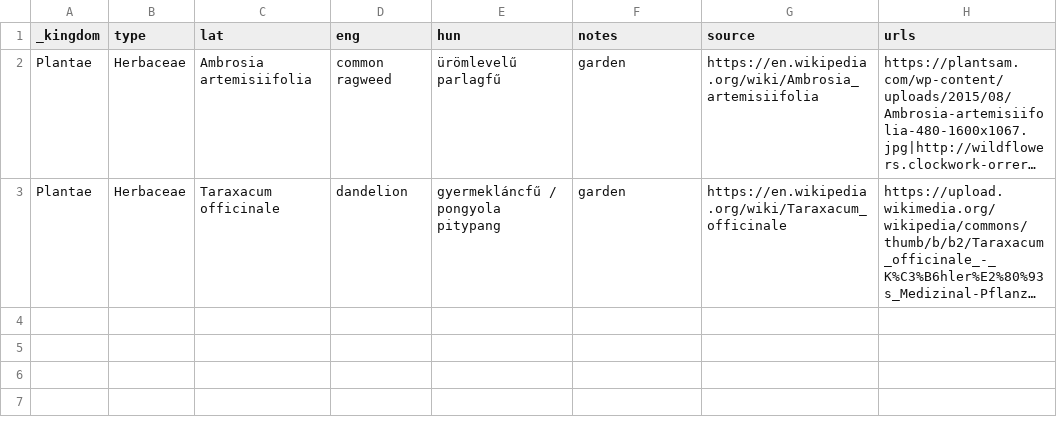
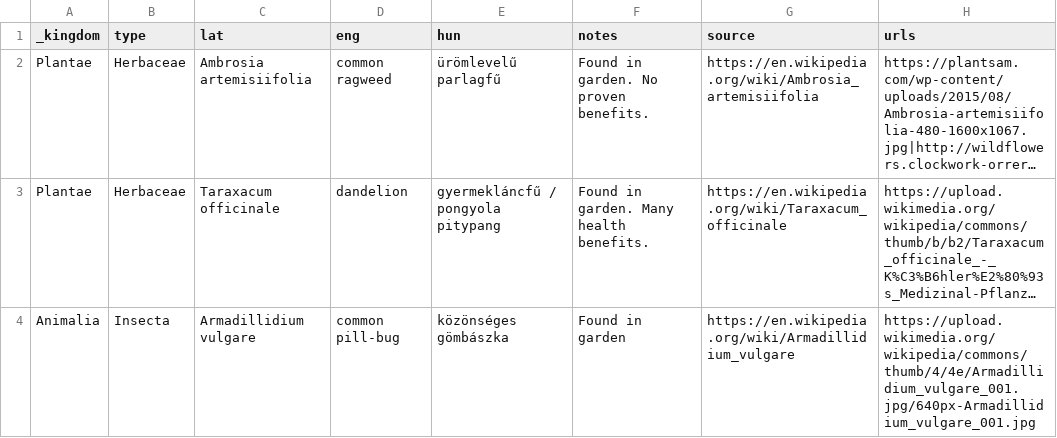
Before and after one commit to vektor8891/notes, a CSV file: _data/nature.csv, drawn as a sheet; long unchanged cells end in …; the diff names each change by its address in the sheet, - before the commit and + after, or states it on an @@ line.

Commit message:
feat: Add new plant species to nature.csv
This commit adds two new plant species to the nature.csv file: common ragweed and dandelion. It includes additional columns for "kingdom" and "type" to provide more detailed information about each species. The images and source URLs for each species have also been updated.

```diff
--- a/_data/nature.csv
+++ b/_data/nature.csv
-F2 (notes): garden
+F2 (notes): Found in garden. No proven benefits.
-F3 (notes): garden
+F3 (notes): Found in garden. Many health benefits.
+row 4: Animalia | Insecta | Armadillidium vulgare | common pill-bug | közönséges gömbászka | Found in garden | https://en.wikipedia.org/wiki/Armadillidium_vulgare | https://upload.wikimedia.org/wikipedia/commons/thumb/4/4e/Armadillidium_vulgare_001.jpg/640px-Armadillidium_vulgare_001.jpg
```
Also changed, not shown: 1 other file.
